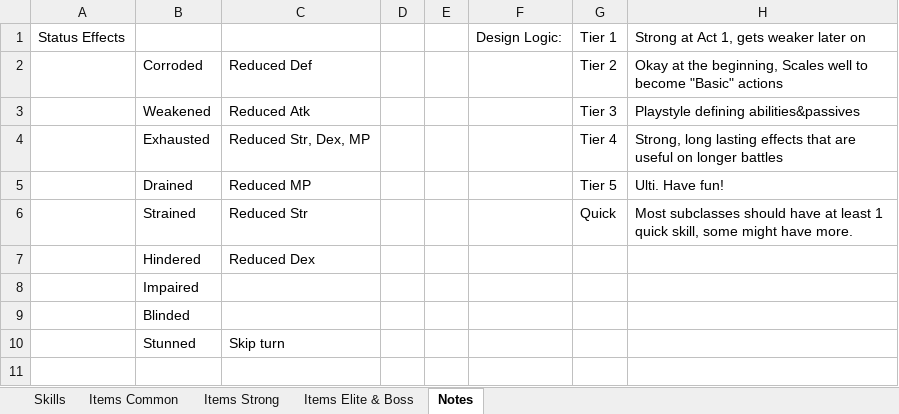
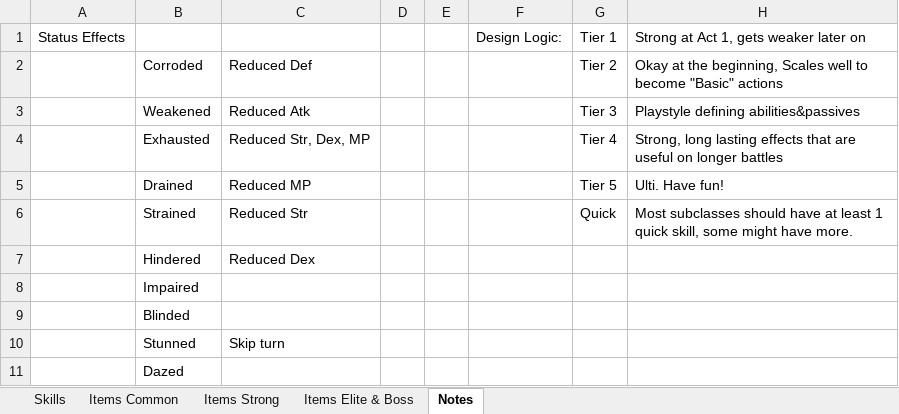
Before and after one commit to buhalrehberlik16-web/FYI, an Excel workbook: Skills and Items.xlsx, sheet Notes, drawn as a sheet; values as stored, in another font and other column widths than the file's, no borders; the diff names each change by its address in the sheet, - before the commit and + after, or states it on an @@ line.

```diff
--- a/Skills and Items.xlsx (sheet Notes)
+++ b/Skills and Items.xlsx (sheet Notes)
+row 11:  | Dazed
```
Also changed, not shown: sheet Skills.
